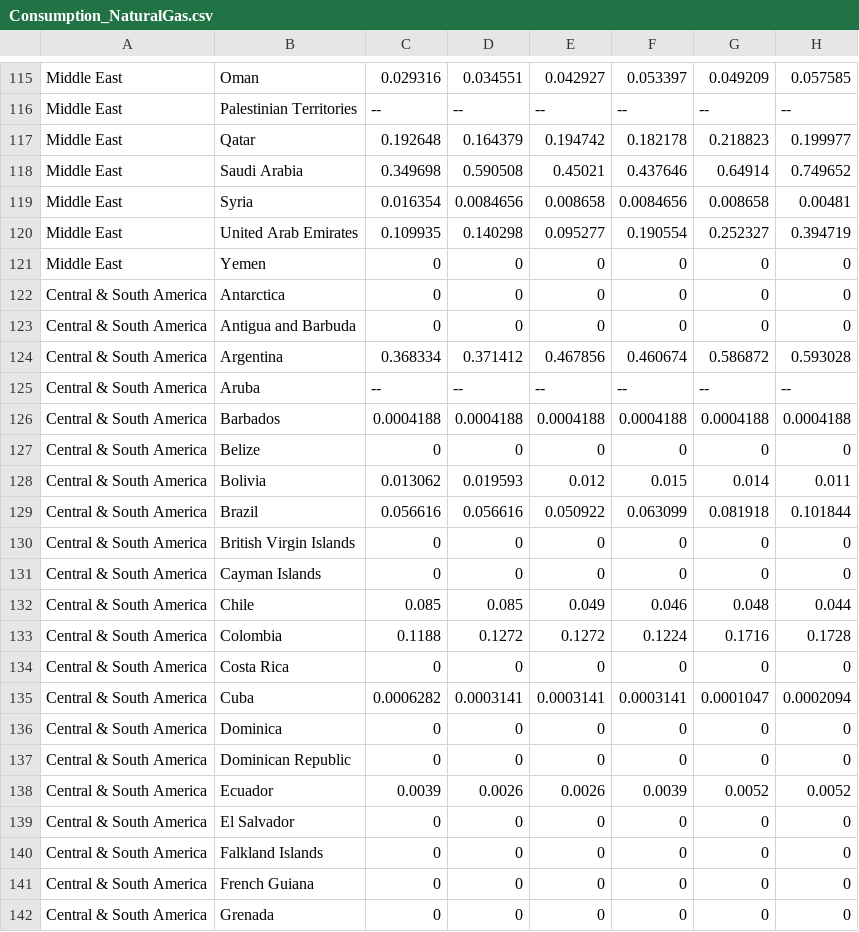
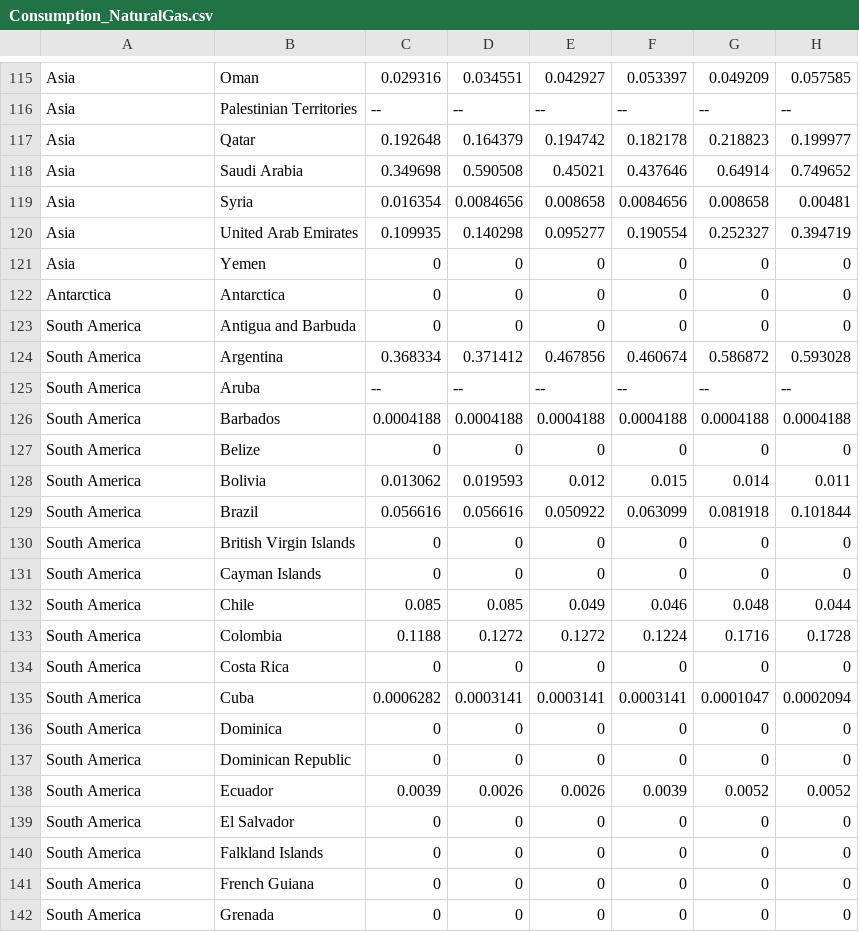
Before and after one commit to julietchow/3179, a CSV file: data/Consumption_NaturalGas.csv, drawn as a sheet; only a part is shown, gaps mark what is left out; the diff covers the shown part only; the diff names each change by its address in the sheet, - before the commit and + after, or states it on an @@ line.

```diff
--- a/data/Consumption_NaturalGas.csv
+++ b/data/Consumption_NaturalGas.csv
-A115:A121: Middle East
+A115:A121: Asia
-A122: Central & South America
+A122: Antarctica
-A123:A142: Central & South America
+A123:A142: South America
```
Also changed, not shown: 1 removed row and 104 edited cells elsewhere in this file, data/Consumption_Coal.csv, data/Consumption_Neuclear+renewables.csv, 7 other files.
